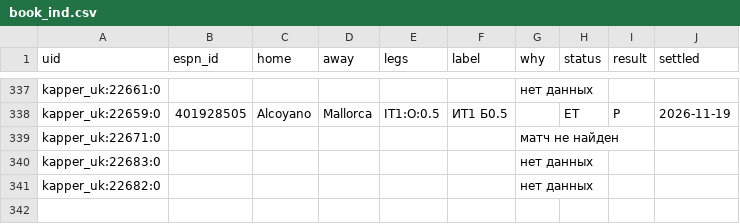
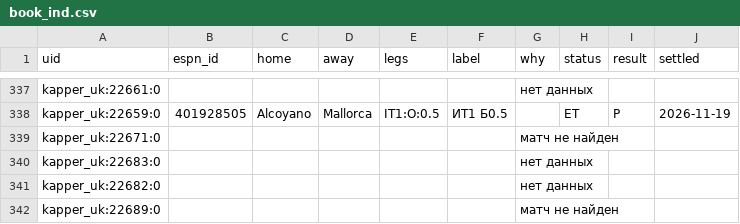
Before and after one commit to vassoffat-cell/tennisbot, a CSV file: football/data/tips/book_ind.csv, drawn as a sheet; only a part is shown, gaps mark what is left out.

```diff
--- a/football/data/tips/book_ind.csv
+++ b/football/data/tips/book_ind.csv
@@ -341 +341,2 @@ kapper_uk:22683:0,,,,,,нет данных,,,
 kapper_uk:22682:0,,,,,,нет данных,,,
+kapper_uk:22689:0,,,,,,матч не найден,,,
```
Also changed, not shown: football/data/tips/book.csv, 7 other files.
